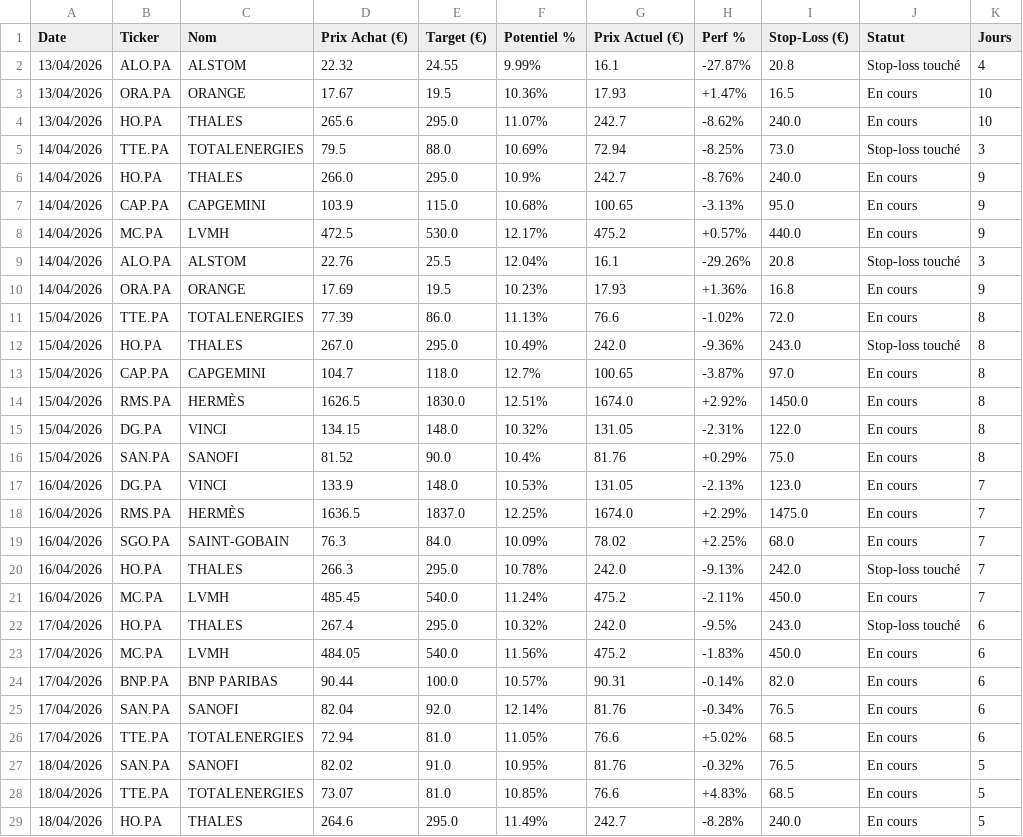
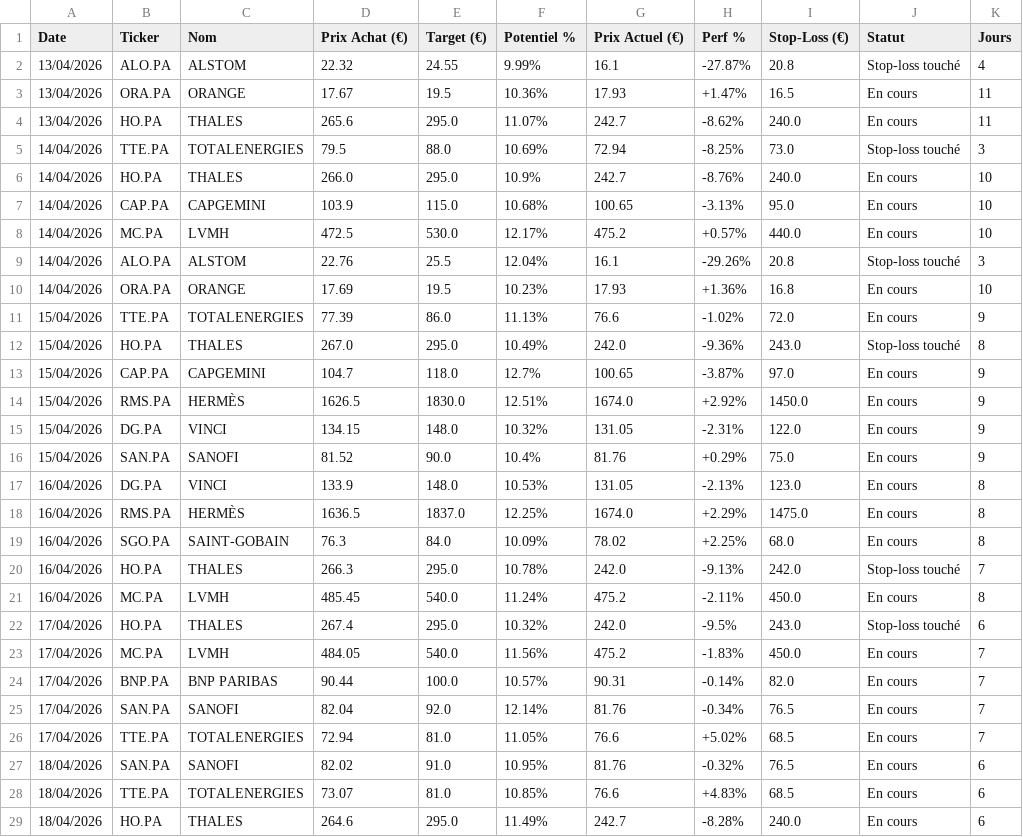
Before and after one commit to mikesyl/agent-bourse, a CSV file: historique.csv, drawn as a sheet; only a part is shown; the diff covers the shown part only.

Commit message:
Mise a jour tracker

```diff
--- a/historique.csv
+++ b/historique.csv
@@ -2,28 +2,28 @@ Date,Ticker,Nom,Prix Achat (€),Target (€),Potentiel %,Prix Actuel (€),Perf
 13/04/2026,ALO.PA,ALSTOM,22.32,24.55,9.99%,16.1,-27.87%,20.8,Stop-loss touché,4
-13/04/2026,ORA.PA,ORANGE,17.67,19.5,10.36%,17.93,+1.47%,16.5,En cours,10
-13/04/2026,HO.PA,THALES,265.6,295.0,11.07%,242.7,-8.62%,240.0,En cours,10
+13/04/2026,ORA.PA,ORANGE,17.67,19.5,10.36%,17.93,+1.47%,16.5,En cours,11
+13/04/2026,HO.PA,THALES,265.6,295.0,11.07%,242.7,-8.62%,240.0,En cours,11
 14/04/2026,TTE.PA,TOTALENERGIES,79.5,88.0,10.69%,72.94,-8.25%,73.0,Stop-loss touché,3
-14/04/2026,HO.PA,THALES,266.0,295.0,10.9%,242.7,-8.76%,240.0,En cours,9
-14/04/2026,CAP.PA,CAPGEMINI,103.9,115.0,10.68%,100.65,-3.13%,95.0,En cours,9
-14/04/2026,MC.PA,LVMH,472.5,530.0,12.17%,475.2,+0.57%,440.0,En cours,9
+14/04/2026,HO.PA,THALES,266.0,295.0,10.9%,242.7,-8.76%,240.0,En cours,10
+14/04/2026,CAP.PA,CAPGEMINI,103.9,115.0,10.68%,100.65,-3.13%,95.0,En cours,10
+14/04/2026,MC.PA,LVMH,472.5,530.0,12.17%,475.2,+0.57%,440.0,En cours,10
 14/04/2026,ALO.PA,ALSTOM,22.76,25.5,12.04%,16.1,-29.26%,20.8,Stop-loss touché,3
-14/04/2026,ORA.PA,ORANGE,17.69,19.5,10.23%,17.93,+1.36%,16.8,En cours,9
-15/04/2026,TTE.PA,TOTALENERGIES,77.39,86.0,11.13%,76.6,-1.02%,72.0,En cours,8
+14/04/2026,ORA.PA,ORANGE,17.69,19.5,10.23%,17.93,+1.36%,16.8,En cours,10
+15/04/2026,TTE.PA,TOTALENERGIES,77.39,86.0,11.13%,76.6,-1.02%,72.0,En cours,9
 15/04/2026,HO.PA,THALES,267.0,295.0,10.49%,242.0,-9.36%,243.0,Stop-loss touché,8
-15/04/2026,CAP.PA,CAPGEMINI,104.7,118.0,12.7%,100.65,-3.87%,97.0,En cours,8
-15/04/2026,RMS.PA,HERMÈS,1626.5,1830.0,12.51%,1674.0,+2.92%,1450.0,En cours,8
-15/04/2026,DG.PA,VINCI,134.15,148.0,10.32%,131.05,-2.31%,122.0,En cours,8
-15/04/2026,SAN.PA,SANOFI,81.52,90.0,10.4%,81.76,+0.29%,75.0,En cours,8
-16/04/2026,DG.PA,VINCI,133.9,148.0,10.53%,131.05,-2.13%,123.0,En cours,7
-16/04/2026,RMS.PA,HERMÈS,1636.5,1837.0,12.25%,1674.0,+2.29%,1475.0,En cours,7
-16/04/2026,SGO.PA,SAINT-GOBAIN,76.3,84.0,10.09%,78.02,+2.25%,68.0,En cours,7
+15/04/2026,CAP.PA,CAPGEMINI,104.7,118.0,12.7%,100.65,-3.87%,97.0,En cours,9
+15/04/2026,RMS.PA,HERMÈS,1626.5,1830.0,12.51%,1674.0,+2.92%,1450.0,En cours,9
+15/04/2026,DG.PA,VINCI,134.15,148.0,10.32%,131.05,-2.31%,122.0,En cours,9
+15/04/2026,SAN.PA,SANOFI,81.52,90.0,10.4%,81.76,+0.29%,75.0,En cours,9
+16/04/2026,DG.PA,VINCI,133.9,148.0,10.53%,131.05,-2.13%,123.0,En cours,8
+16/04/2026,RMS.PA,HERMÈS,1636.5,1837.0,12.25%,1674.0,+2.29%,1475.0,En cours,8
+16/04/2026,SGO.PA,SAINT-GOBAIN,76.3,84.0,10.09%,78.02,+2.25%,68.0,En cours,8
 16/04/2026,HO.PA,THALES,266.3,295.0,10.78%,242.0,-9.13%,242.0,Stop-loss touché,7
-16/04/2026,MC.PA,LVMH,485.45,540.0,11.24%,475.2,-2.11%,450.0,En cours,7
+16/04/2026,MC.PA,LVMH,485.45,540.0,11.24%,475.2,-2.11%,450.0,En cours,8
 17/04/2026,HO.PA,THALES,267.4,295.0,10.32%,242.0,-9.5%,243.0,Stop-loss touché,6
-17/04/2026,MC.PA,LVMH,484.05,540.0,11.56%,475.2,-1.83%,450.0,En cours,6
-17/04/2026,BNP.PA,BNP PARIBAS,90.44,100.0,10.57%,90.31,-0.14%,82.0,En cours,6
-17/04/2026,SAN.PA,SANOFI,82.04,92.0,12.14%,81.76,-0.34%,76.5,En cours,6
-17/04/2026,TTE.PA,TOTALENERGIES,72.94,81.0,11.05%,76.6,+5.02%,68.5,En cours,6
-18/04/2026,SAN.PA,SANOFI,82.02,91.0,10.95%,81.76,-0.32%,76.5,En cours,5
-18/04/2026,TTE.PA,TOTALENERGIES,73.07,81.0,10.85%,76.6,+4.83%,68.5,En cours,5
-18/04/2026,HO.PA,THALES,264.6,295.0,11.49%,242.7,-8.28%,240.0,En cours,5
+17/04/2026,MC.PA,LVMH,484.05,540.0,11.56%,475.2,-1.83%,450.0,En cours,7
+17/04/2026,BNP.PA,BNP PARIBAS,90.44,100.0,10.57%,90.31,-0.14%,82.0,En cours,7
+17/04/2026,SAN.PA,SANOFI,82.04,92.0,12.14%,81.76,-0.34%,76.5,En cours,7
+17/04/2026,TTE.PA,TOTALENERGIES,72.94,81.0,11.05%,76.6,+5.02%,68.5,En cours,7
+18/04/2026,SAN.PA,SANOFI,82.02,91.0,10.95%,81.76,-0.32%,76.5,En cours,6
+18/04/2026,TTE.PA,TOTALENERGIES,73.07,81.0,10.85%,76.6,+4.83%,68.5,En cours,6
+18/04/2026,HO.PA,THALES,264.6,295.0,11.49%,242.7,-8.28%,240.0,En cours,6
```
Also changed, not shown: 3 added rows and 22 edited cells elsewhere in this file.
